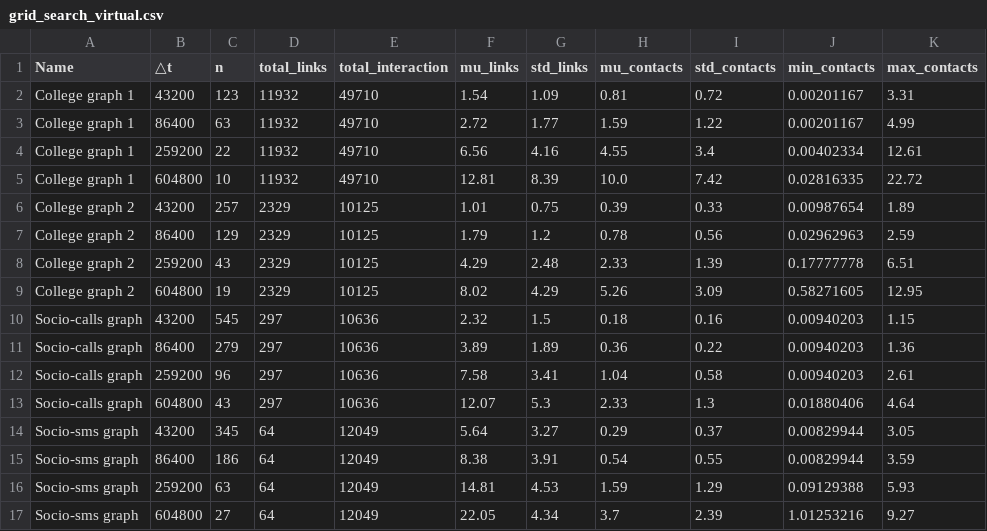
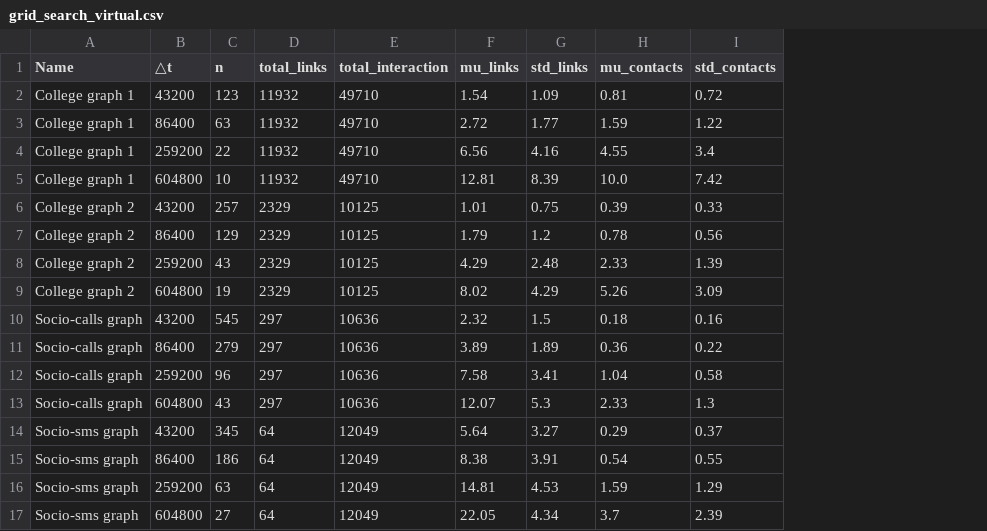
Before and after one commit to andrey-karklins/twl_prediction, a CSV file: grid_search_virtual.csv, drawn as a sheet; the diff names each change by its address in the sheet, - before the commit and + after, or states it on an @@ line.

```diff
--- a/grid_search_virtual.csv
+++ b/grid_search_virtual.csv
-column J (min_contacts), rows 2-17: 0.00201167 | 0.00201167 | 0.00402334 | 0.02816335 | 0.00987654 | 0.02962963 | 0.17777778 | 0.58271605 | 0.00940203 | 0.00940203 | 0.00940203 | 0.01880406 | 0.00829944 | 0.00829944 | 0.09129388 | 1.01253216
-column K (max_contacts), rows 2-17: 3.31 | 4.99 | 12.61 | 22.72 | 1.89 | 2.59 | 6.51 | 12.95 | 1.15 | 1.36 | 2.61 | 4.64 | 3.05 | 3.59 | 5.93 | 9.27
```
Also changed, not shown: grid_search_physical.csv, 7 other files.
